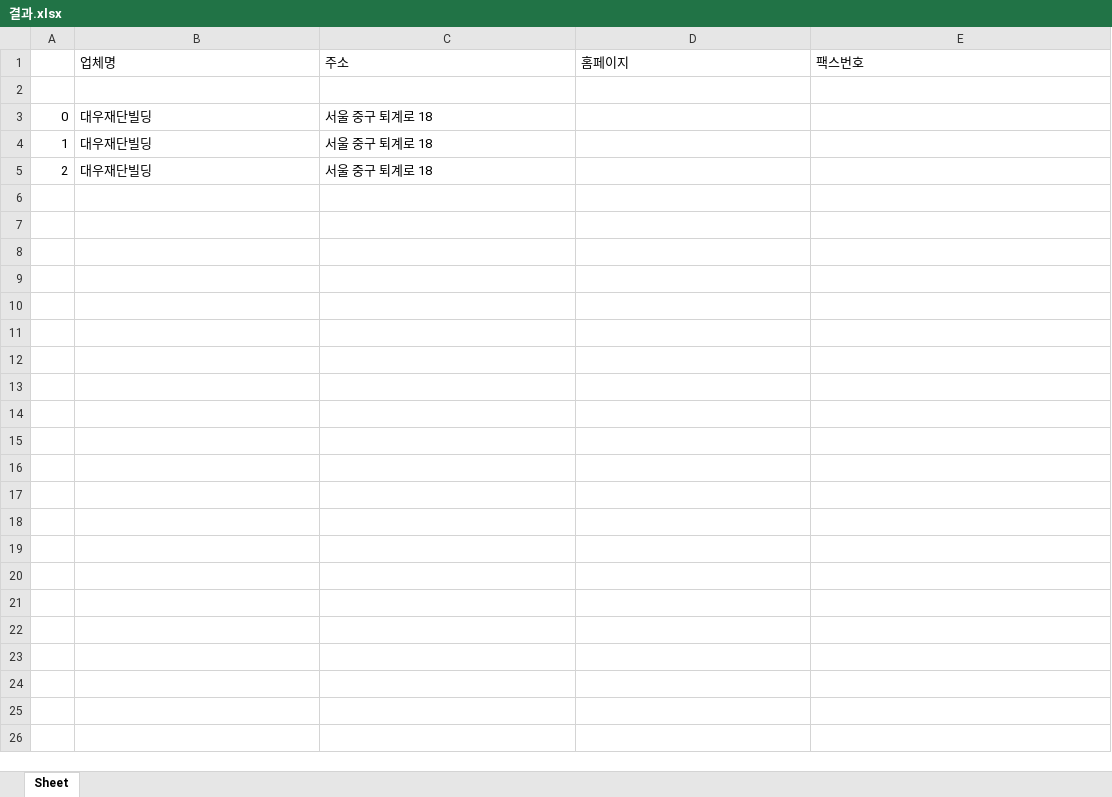
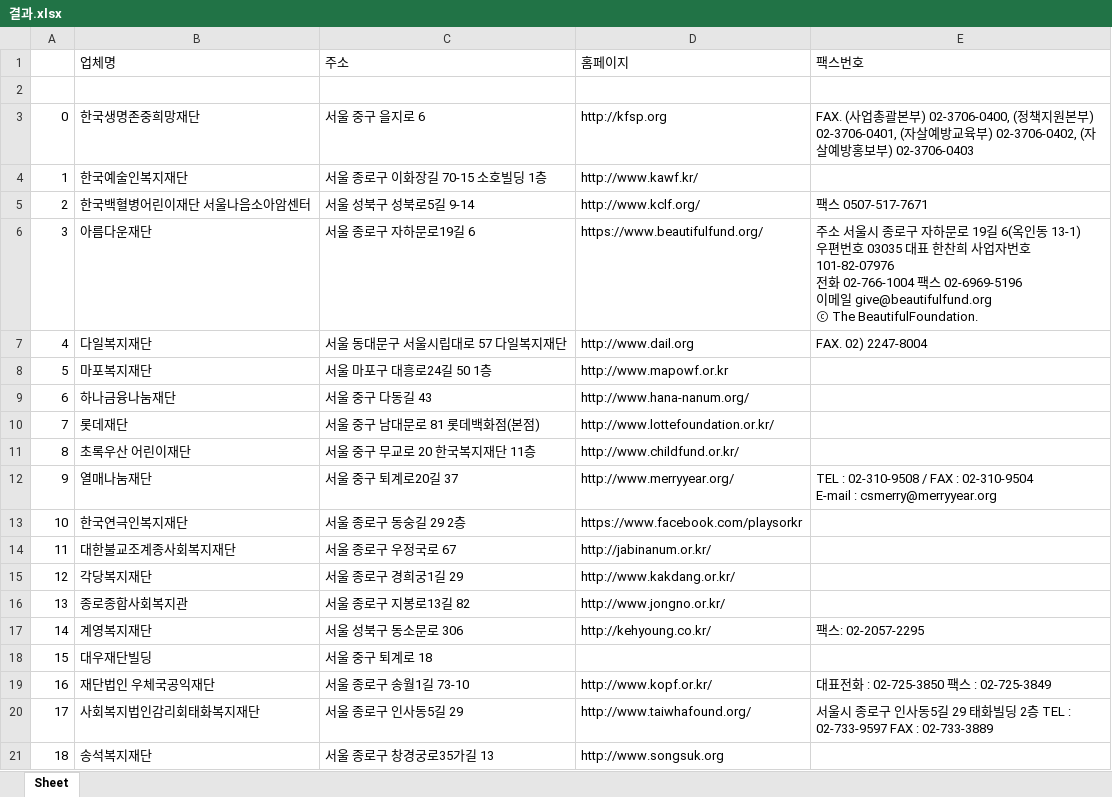
Before and after one commit to OceansDMB/Study, an Excel workbook: 2.Python/WebCrawler/Crawler_1.0/결과.xlsx, sheet Sheet, drawn as a sheet; only a part is shown; values as stored, in another font and other column widths than the file's, no borders; removed rows and columns are numbered as before the commit, all else as after; ↵ is a line break in a cell; the diff covers the shown part only; the diff names each change by its address in the sheet, - before the commit and + after, or states it on an @@ line.

Commit message:
Python DataCrawler.exe FatalErrorCheck

```diff
--- a/2.Python/WebCrawler/Crawler_1.0/결과.xlsx (sheet Sheet)
+++ b/2.Python/WebCrawler/Crawler_1.0/결과.xlsx (sheet Sheet)
-row 3: 0 | 대우재단빌딩 | 서울 중구 퇴계로 18
-row 4: 1 | 대우재단빌딩 | 서울 중구 퇴계로 18
+row 3: 0 | 한국생명존중희망재단 | 서울 중구 을지로 6 | http://kfsp.org | FAX. (사업총괄본부) 02-3706-0400, (정책지원본부) 02-3706-0401, (자살예방교육부) 02-3706-0402, (자살예방홍보부) 02-3706-0403
+row 4: 1 | 한국예술인복지재단 | 서울 종로구 이화장길 70-15 소호빌딩 1층 | http://www.kawf.kr/
+row 5: 2 | 한국백혈병어린이재단 서울나음소아암센터 | 서울 성북구 성북로5길 9-14 | http://www.kclf.org/ | 팩스 0507-517-7671
+row 6: 3 | 아름다운재단 | 서울 종로구 자하문로19길 6 | https://www.beautifulfund.org/ | 주소 서울시 종로구 자하문로 19길 6(옥인동 13-1) ↵ 우편번호 03035 대표 한찬희 사업자번호 101-82-07976 ↵ 전화 02-766-1004 팩스 02-6969-5196 ↵ 이메일 give@beautifulfund.org ↵ ⓒ The BeautifulFoundation.
+row 7: 4 | 다일복지재단 | 서울 동대문구 서울시립대로 57 다일복지재단 | http://www.dail.org | FAX. 02) 2247-8004
+row 8: 5 | 마포복지재단 | 서울 마포구 대흥로24길 50 1층 | http://www.mapowf.or.kr
+row 9: 6 | 하나금융나눔재단 | 서울 중구 다동길 43 | http://www.hana-nanum.org/
+row 10: 7 | 롯데재단 | 서울 중구 남대문로 81 롯데백화점(본점) | http://www.lottefoundation.or.kr/
+row 11: 8 | 초록우산 어린이재단 | 서울 중구 무교로 20 한국복지재단 11층 | http://www.childfund.or.kr/
+row 12: 9 | 열매나눔재단 | 서울 중구 퇴계로20길 37 | http://www.merryyear.org/ | TEL : 02-310-9508 / FAX : 02-310-9504 ↵ E-mail : csmerry@merryyear.org
+row 13: 10 | 한국연극인복지재단 | 서울 종로구 동숭길 29 2층 | https://www.facebook.com/playsorkr
+row 14: 11 | 대한불교조계종사회복지재단 | 서울 종로구 우정국로 67 | http://jabinanum.or.kr/
+row 15: 12 | 각당복지재단 | 서울 종로구 경희궁1길 29 | http://www.kakdang.or.kr/
+row 16: 13 | 종로종합사회복지관 | 서울 종로구 지봉로13길 82 | http://www.jongno.or.kr/
+row 17: 14 | 계영복지재단 | 서울 성북구 동소문로 306 | http://kehyoung.co.kr/ | 팩스: 02-2057-2295
-A18: 2
+A18: 15
+row 19: 16 | 재단법인 우체국공익재단 | 서울 종로구 송월1길 73-10 | http://www.kopf.or.kr/ | 대표전화 : 02-725-3850 팩스 : 02-725-3849
+row 20: 17 | 사회복지법인감리회태화복지재단 | 서울 종로구 인사동5길 29 | http://www.taiwhafound.org/ | 서울시 종로구 인사동5길 29 태화빌딩 2층 TEL : 02-733-9597 FAX : 02-733-3889
+row 21: 18 | 송석복지재단 | 서울 종로구 창경궁로35가길 13 | http://www.songsuk.org
```
Also changed, not shown: 31 added rows elsewhere in this sheet, 1 other file.
